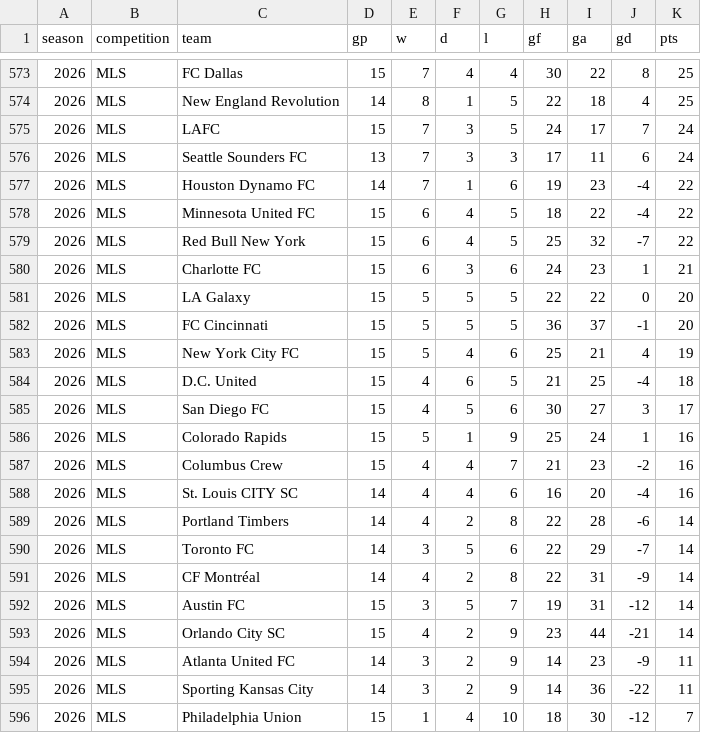
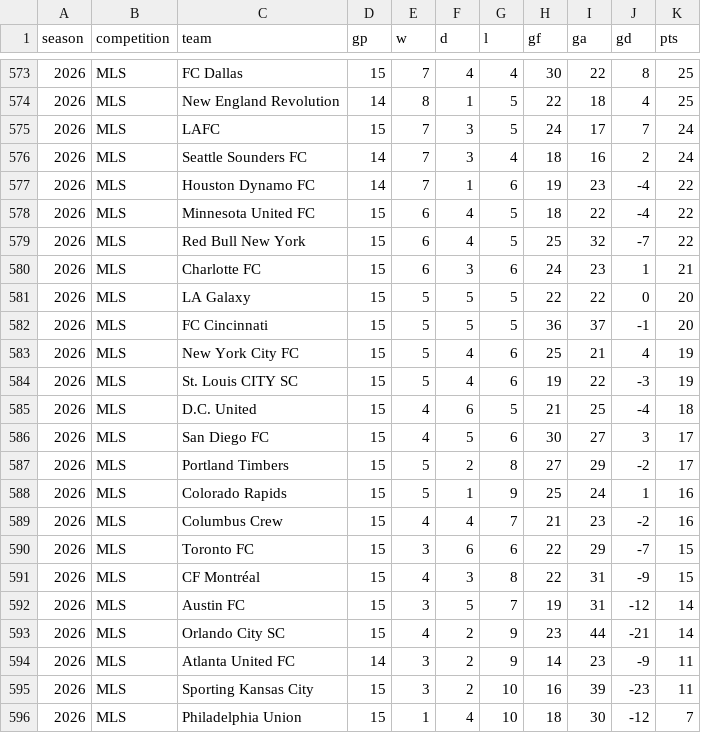
Before and after one commit to fakeronjan/cobi, a CSV file: cobi_standings.csv, drawn as a sheet; only a part is shown, gaps mark what is left out.

```diff
--- a/cobi_standings.csv
+++ b/cobi_standings.csv
@@ -575,3 +575,3 @@ season,competition,team,gp,w,d,l,gf,ga,gd,pts
 2026,MLS,LAFC,15,7,3,5,24,17,7,24
-2026,MLS,Seattle Sounders FC,13,7,3,3,17,11,6,24
+2026,MLS,Seattle Sounders FC,14,7,3,4,18,16,2,24
 2026,MLS,Houston Dynamo FC,14,7,1,6,19,23,-4,22
@@ -583,10 +583,10 @@ season,competition,team,gp,w,d,l,gf,ga,gd,pts
 2026,MLS,New York City FC,15,5,4,6,25,21,4,19
+2026,MLS,St. Louis CITY SC,15,5,4,6,19,22,-3,19
 2026,MLS,D.C. United,15,4,6,5,21,25,-4,18
 2026,MLS,San Diego FC,15,4,5,6,30,27,3,17
+2026,MLS,Portland Timbers,15,5,2,8,27,29,-2,17
 2026,MLS,Colorado Rapids,15,5,1,9,25,24,1,16
 2026,MLS,Columbus Crew,15,4,4,7,21,23,-2,16
-2026,MLS,St. Louis CITY SC,14,4,4,6,16,20,-4,16
-2026,MLS,Portland Timbers,14,4,2,8,22,28,-6,14
-2026,MLS,Toronto FC,14,3,5,6,22,29,-7,14
-2026,MLS,CF Montréal,14,4,2,8,22,31,-9,14
+2026,MLS,Toronto FC,15,3,6,6,22,29,-7,15
+2026,MLS,CF Montréal,15,4,3,8,22,31,-9,15
 2026,MLS,Austin FC,15,3,5,7,19,31,-12,14
@@ -594,3 +594,3 @@ season,competition,team,gp,w,d,l,gf,ga,gd,pts
 2026,MLS,Atlanta United FC,14,3,2,9,14,23,-9,11
-2026,MLS,Sporting Kansas City,14,3,2,9,14,36,-22,11
+2026,MLS,Sporting Kansas City,15,3,2,10,16,39,-23,11
 2026,MLS,Philadelphia Union,15,1,4,10,18,30,-12,7
```
Also changed, not shown: all_club_games.csv, 12 other files.
